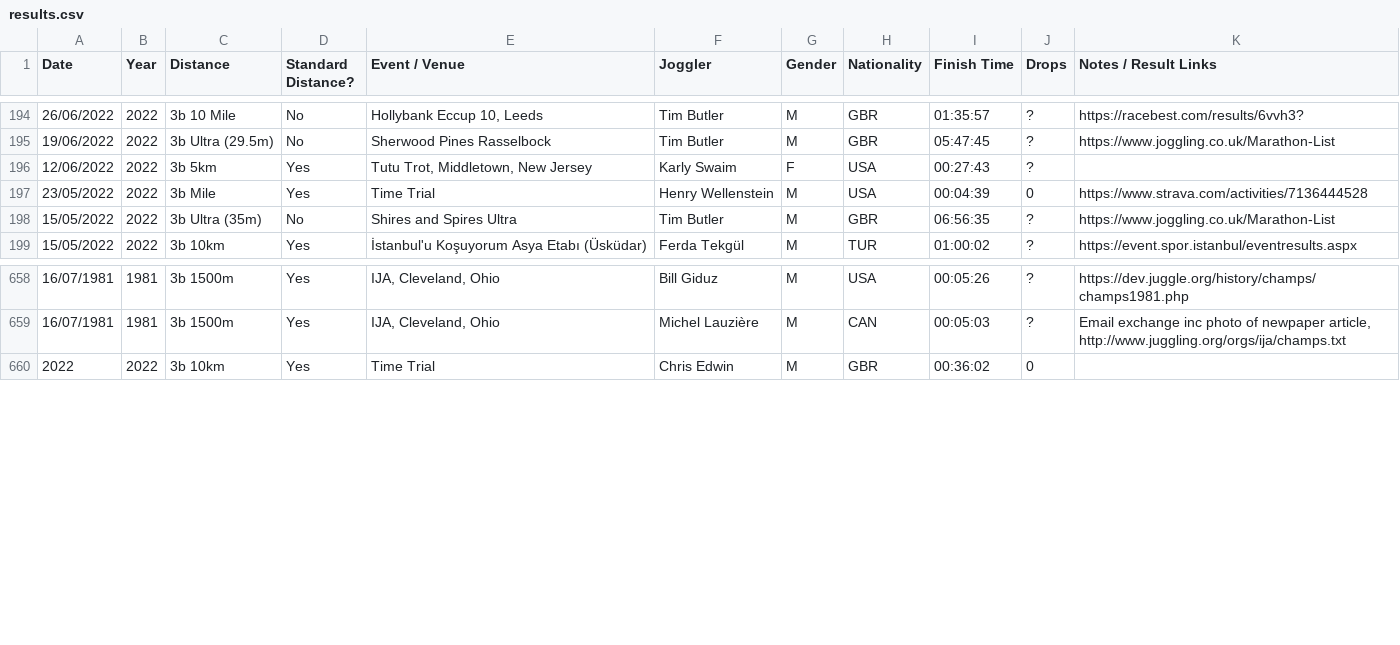
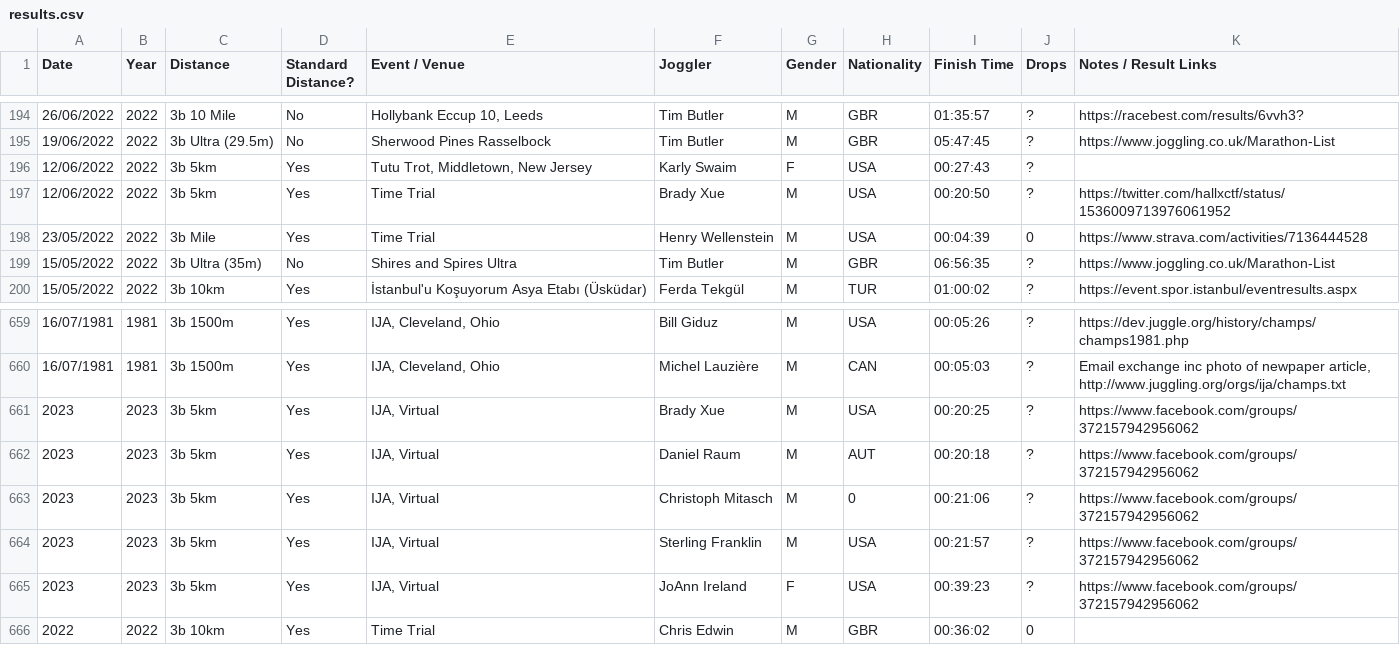
Before and after one commit to joggling-results/results, a CSV file: results.csv, drawn as a sheet; only a part is shown, gaps mark what is left out; the diff names each change by its address in the sheet, - before the commit and + after, or states it on an @@ line.

Commit message:
Data update

```diff
--- a/results.csv
+++ b/results.csv
+row 197: 12/06/2022 | 2022 | 3b 5km | Yes | Time Trial | Brady Xue | M | USA | 00:20:50 | ? | https://twitter.com/hallxctf/status/1536009713976061952
+row 661: 2023 | 2023 | 3b 5km | Yes | IJA, Virtual | Brady Xue | M | USA | 00:20:25 | ? | https://www.facebook.com/groups/372157942956062
+row 662: 2023 | 2023 | 3b 5km | Yes | IJA, Virtual | Daniel Raum | M | AUT | 00:20:18 | ? | https://www.facebook.com/groups/372157942956062
+row 663: 2023 | 2023 | 3b 5km | Yes | IJA, Virtual | Christoph Mitasch | M | 0 | 00:21:06 | ? | https://www.facebook.com/groups/372157942956062
+row 664: 2023 | 2023 | 3b 5km | Yes | IJA, Virtual | Sterling Franklin | M | USA | 00:21:57 | ? | https://www.facebook.com/groups/372157942956062
+row 665: 2023 | 2023 | 3b 5km | Yes | IJA, Virtual | JoAnn Ireland | F | USA | 00:39:23 | ? | https://www.facebook.com/groups/372157942956062
```
